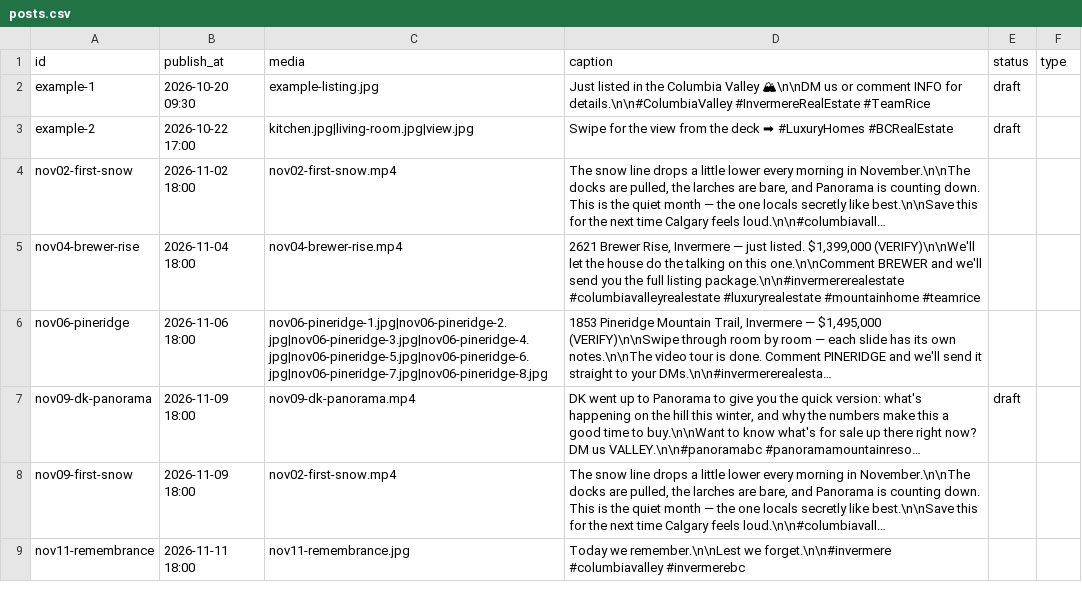
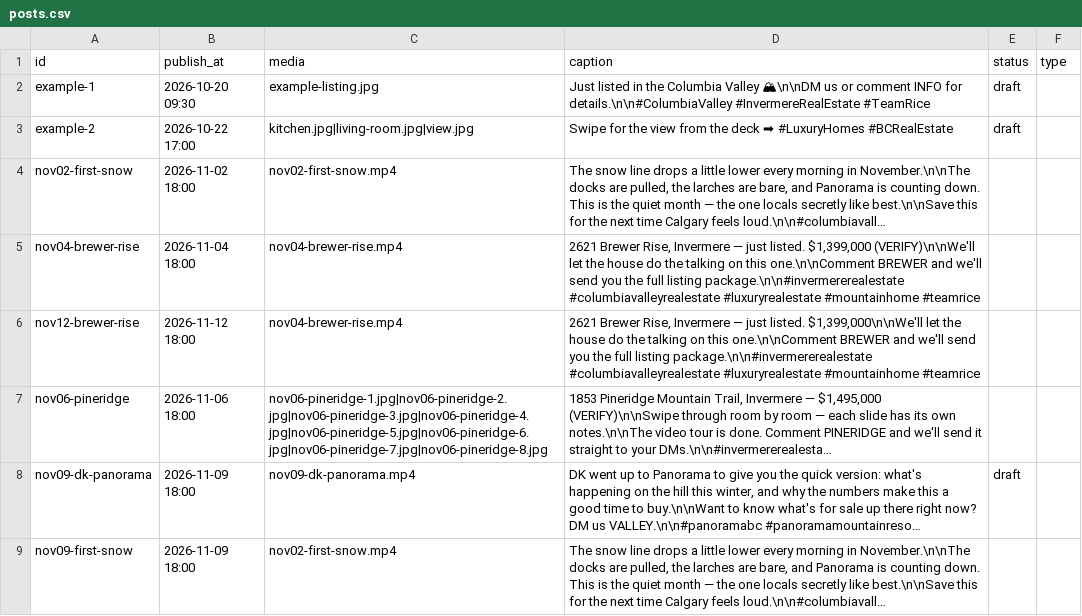
Before and after one commit to wasynrice-svg/teamrice-instagram-bot, a CSV file: posts.csv, drawn as a sheet; only a part is shown; the shorter side is filled out with more unchanged rows; long unchanged cells end in …; the diff names each change by its address in the sheet, - before the commit and + after, or states it on an @@ line.

Commit message:
Schedule Brewer Rise Reel for Nov 12

```diff
--- a/posts.csv
+++ b/posts.csv
+row 6: nov12-brewer-rise | 2026-11-12 18:00 | nov04-brewer-rise.mp4 | 2621 Brewer Rise, Invermere — just listed. $1,399,000\n\nWe'll let the house do the talking on this one.\n\nComment BREWER and we'll send you the full listing package.\n\n#invermererealestate #columbiavalleyrealestate #luxuryrealestate #mountainhome #teamrice
```
